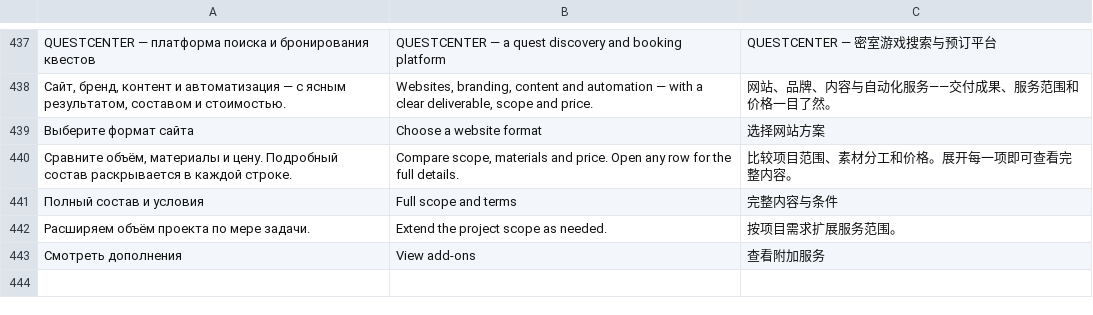
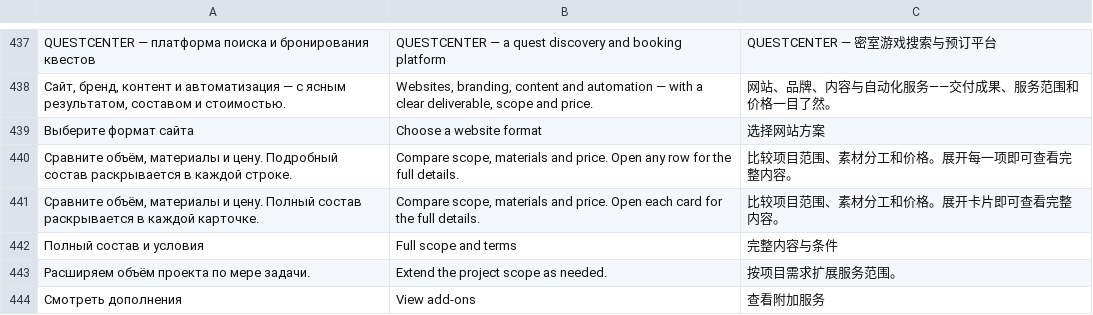
Before and after one commit to pagerapp/TESSEN, a TSV file: translations.tsv, drawn as a sheet; only a part is shown, gaps mark what is left out; the diff names each change by its address in the sheet, - before the commit and + after, or states it on an @@ line.

Commit message:
Redesign website format tariffs as glass cards

```diff
--- a/translations.tsv
+++ b/translations.tsv
+row 441: Сравните объём, материалы и цену. Полный состав раскрывается в каждой карточке. | Compare scope, materials and price. Open each card for the full details. | 比较项目范围、素材分工和价格。展开卡片即可查看完整内容。
```
Also changed, not shown: 9 other files.
